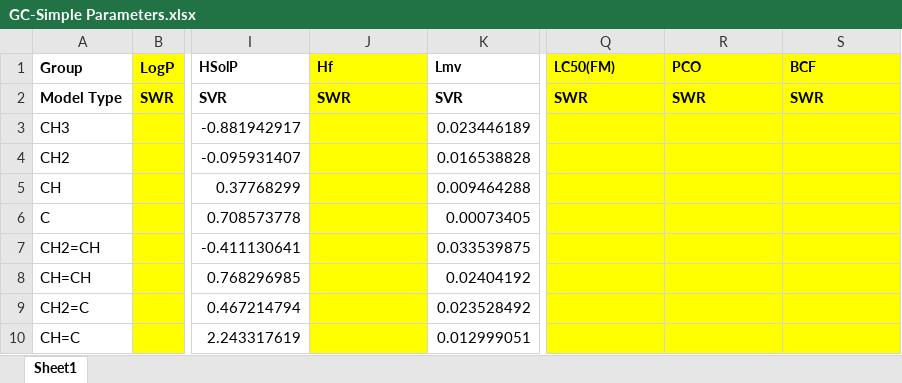
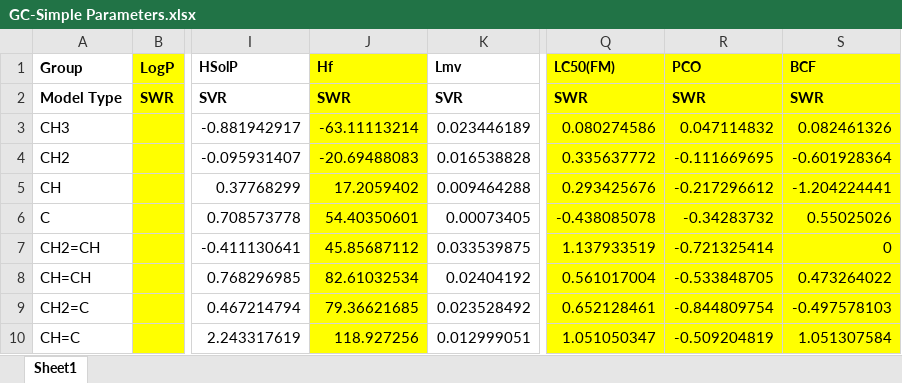
Before and after one commit to PEESEgroup/Pure-Component-Property-Estimation, an Excel workbook: 3 Paramters and GC models/GC-Simple Parameters.xlsx, sheet Sheet1, drawn as a sheet; only a part is shown, gaps mark what is left out; values as stored, in another font and other column widths than the file's, no borders; the diff covers the shown part only; the diff names each change by its address in the sheet, - before the commit and + after, or states it on an @@ line.

```diff
--- a/3 Paramters and GC models/GC-Simple Parameters.xlsx (sheet Sheet1)
+++ b/3 Paramters and GC models/GC-Simple Parameters.xlsx (sheet Sheet1)
-J3 (Hf): (empty)
+J3 (Hf): -63.11113214
-Q3 (LC50(FM)): (empty)
+Q3 (LC50(FM)): 0.080274586
-R3 (PCO): (empty)
+R3 (PCO): 0.047114832
-S3 (BCF): (empty)
+S3 (BCF): 0.082461326
-J4 (Hf): (empty)
+J4 (Hf): -20.69488083
-Q4 (LC50(FM)): (empty)
+Q4 (LC50(FM)): 0.335637772
-R4 (PCO): (empty)
+R4 (PCO): -0.111669695
-S4 (BCF): (empty)
+S4 (BCF): -0.601928364
-J5 (Hf): (empty)
+J5 (Hf): 17.2059402
-Q5 (LC50(FM)): (empty)
+Q5 (LC50(FM)): 0.293425676
-R5 (PCO): (empty)
+R5 (PCO): -0.217296612
-S5 (BCF): (empty)
+S5 (BCF): -1.204224441
-J6 (Hf): (empty)
+J6 (Hf): 54.40350601
-Q6 (LC50(FM)): (empty)
+Q6 (LC50(FM)): -0.438085078
-R6 (PCO): (empty)
+R6 (PCO): -0.34283732
-S6 (BCF): (empty)
+S6 (BCF): 0.55025026
-J7 (Hf): (empty)
+J7 (Hf): 45.85687112
-Q7 (LC50(FM)): (empty)
+Q7 (LC50(FM)): 1.137933519
-R7 (PCO): (empty)
+R7 (PCO): -0.721325414
-S7 (BCF): (empty)
+S7 (BCF): 0
-J8 (Hf): (empty)
+J8 (Hf): 82.61032534
-Q8 (LC50(FM)): (empty)
+Q8 (LC50(FM)): 0.561017004
-R8 (PCO): (empty)
+R8 (PCO): -0.533848705
-S8 (BCF): (empty)
+S8 (BCF): 0.473264022
-J9 (Hf): (empty)
+J9 (Hf): 79.36621685
-Q9 (LC50(FM)): (empty)
+Q9 (LC50(FM)): 0.652128461
-R9 (PCO): (empty)
+R9 (PCO): -0.844809754
-S9 (BCF): (empty)
+S9 (BCF): -0.497578103
-J10 (Hf): (empty)
+J10 (Hf): 118.927256
-Q10 (LC50(FM)): (empty)
+Q10 (LC50(FM)): 1.051050347
-R10 (PCO): (empty)
+R10 (PCO): -0.509204819
-S10 (BCF): (empty)
+S10 (BCF): 1.051307584
```
Also changed, not shown: 1666 edited cells elsewhere in this sheet, 8 other files.
